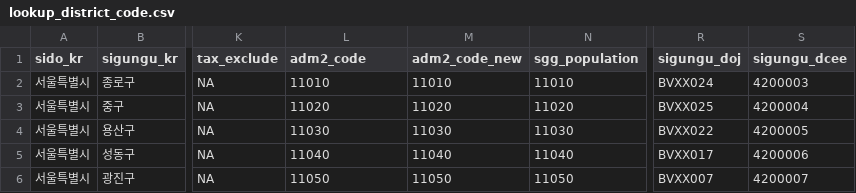
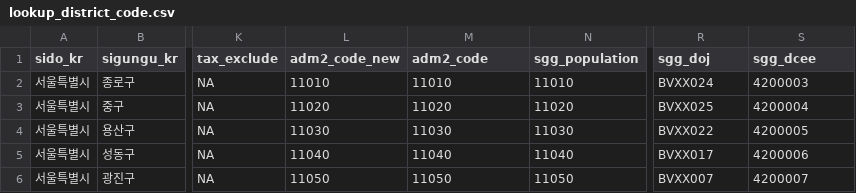
Before and after one commit to cran/tidycensuskr, a CSV file: inst/extdata/lookup_district_code.csv, drawn as a sheet; only a part is shown, gaps mark what is left out; the diff names each change by its address in the sheet, - before the commit and + after, or states it on an @@ line.

```diff
--- a/inst/extdata/lookup_district_code.csv
+++ b/inst/extdata/lookup_district_code.csv
-L1: adm2_code
+L1: adm2_code_new
-M1: adm2_code_new
+M1: adm2_code
-R1: sigungu_doj
+R1: sgg_doj
-S1: sigungu_dcee
+S1: sgg_dcee
```
Also changed, not shown: 28 other files.
